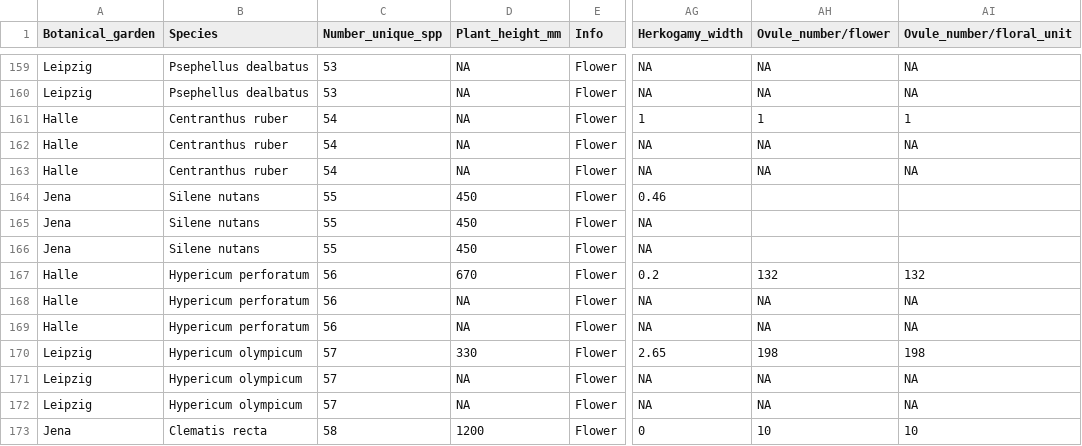
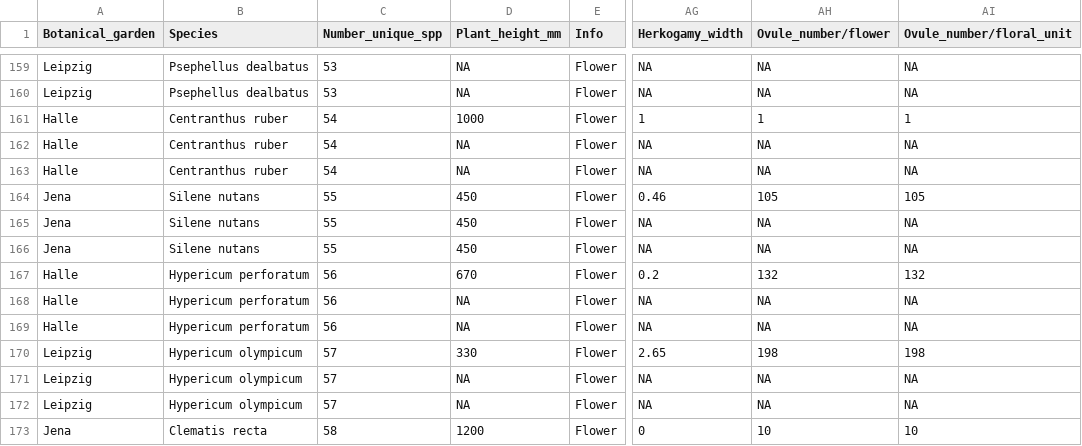
Before and after one commit to JoseBSL/PollObs, a CSV file: Data/Trait_data/Raw/ReproductiveTraits_Morphometrics.csv, drawn as a sheet; only a part is shown, gaps mark what is left out; the diff names each change by its address in the sheet, - before the commit and + after, or states it on an @@ line.

Commit message:
Location of the PhenObs species in the reproductive spectrum of plant-pollinated plants

```diff
--- a/Data/Trait_data/Raw/ReproductiveTraits_Morphometrics.csv
+++ b/Data/Trait_data/Raw/ReproductiveTraits_Morphometrics.csv
-D161 (Plant_height_mm): NA
+D161 (Plant_height_mm): 1000
-AH164 (Ovule_number/flower): (empty)
+AH164 (Ovule_number/flower): 105
-AI164 (Ovule_number/floral_unit): (empty)
+AI164 (Ovule_number/floral_unit): 105
-AH165:AH166 (Ovule_number/flower): (empty)
+AH165:AH166 (Ovule_number/flower): NA
-AI165:AI166 (Ovule_number/floral_unit): (empty)
+AI165:AI166 (Ovule_number/floral_unit): NA
```
Also changed, not shown: 3 other files.
